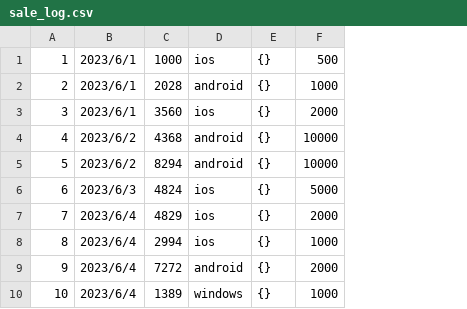
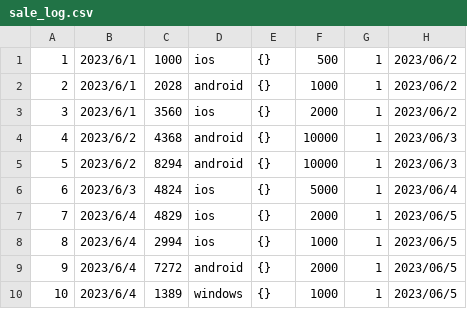
Before and after one commit to sakuriver/DataAnalizeBase, a CSV file: sample/sale_log.csv, drawn as a sheet; the diff names each change by its address in the sheet, - before the commit and + after, or states it on an @@ line.

```diff
--- a/sample/sale_log.csv
+++ b/sample/sale_log.csv
+column G, rows 1-10: all 1
+column H, rows 1-10: 2023/06/2 | 2023/06/2 | 2023/06/2 | 2023/06/3 | 2023/06/3 | 2023/06/4 | 2023/06/5 | 2023/06/5 | 2023/06/5 | 2023/06/5
```
Also changed, not shown: 1 other file.
